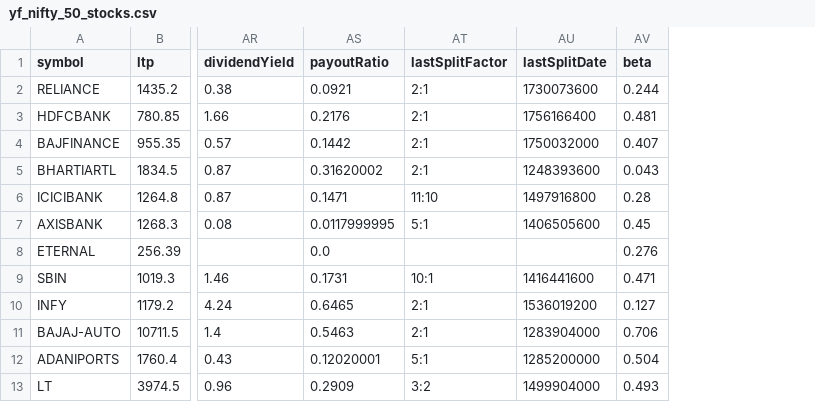
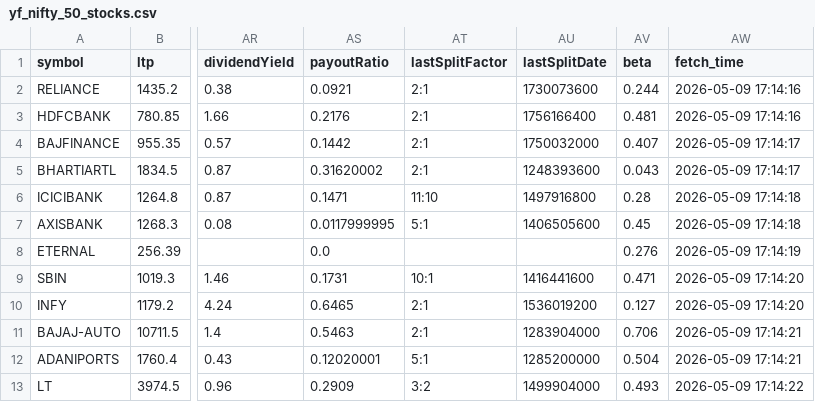
Before and after one commit to devdutintelligence/nifty50-1, a CSV file: New/yf_nifty_50_stocks.csv, drawn as a sheet; only a part is shown, gaps mark what is left out; the diff names each change by its address in the sheet, - before the commit and + after, or states it on an @@ line.

Commit message:
[auto] nifty50 yfinance update – cycle #1  2026-05-09 17:14:44 IST

```diff
--- a/New/yf_nifty_50_stocks.csv
+++ b/New/yf_nifty_50_stocks.csv
+column AW (fetch_time), rows 2-13: 2026-05-09 17:14:16 | 2026-05-09 17:14:16 | 2026-05-09 17:14:17 | 2026-05-09 17:14:17 | 2026-05-09 17:14:18 | 2026-05-09 17:14:18 | 2026-05-09 17:14:19 | 2026-05-09 17:14:20 | 2026-05-09 17:14:20 | 2026-05-09 17:14:21 | 2026-05-09 17:14:21 | 2026-05-09 17:14:22
```
